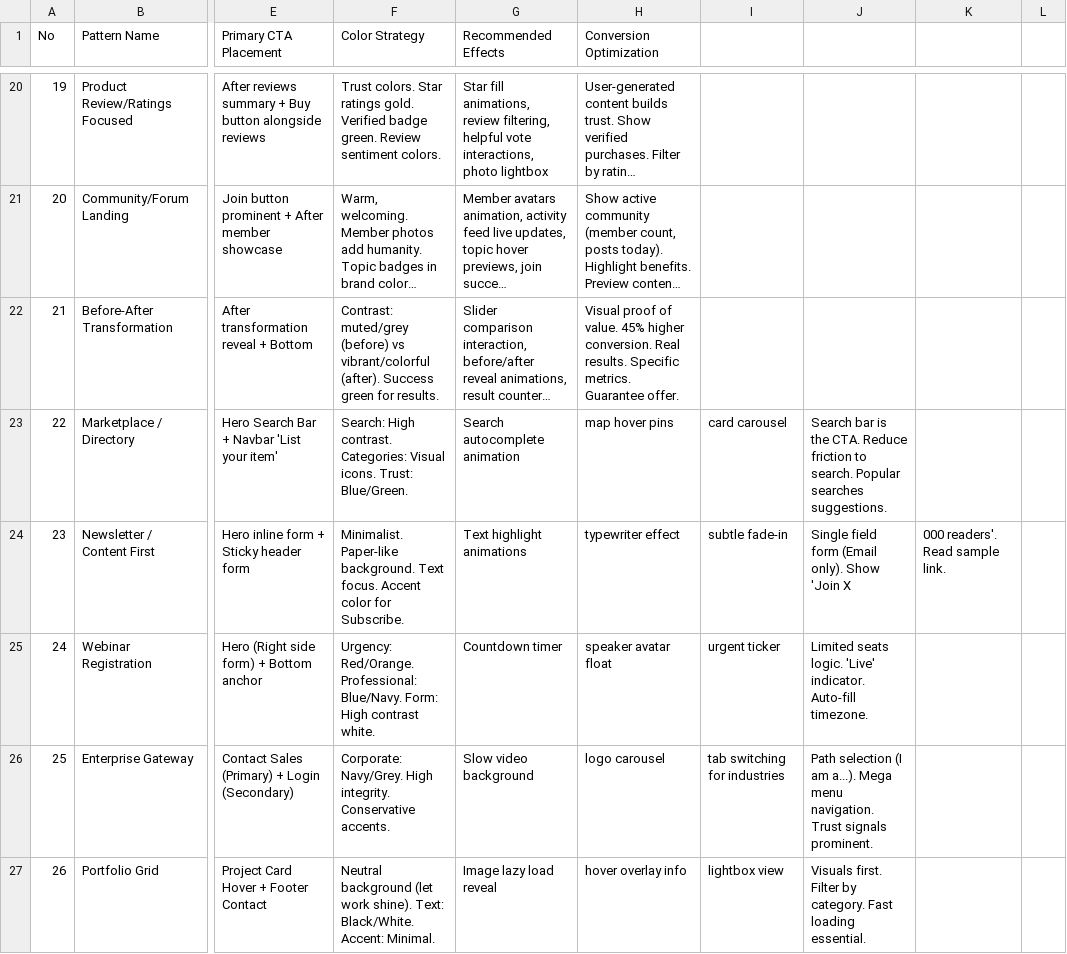
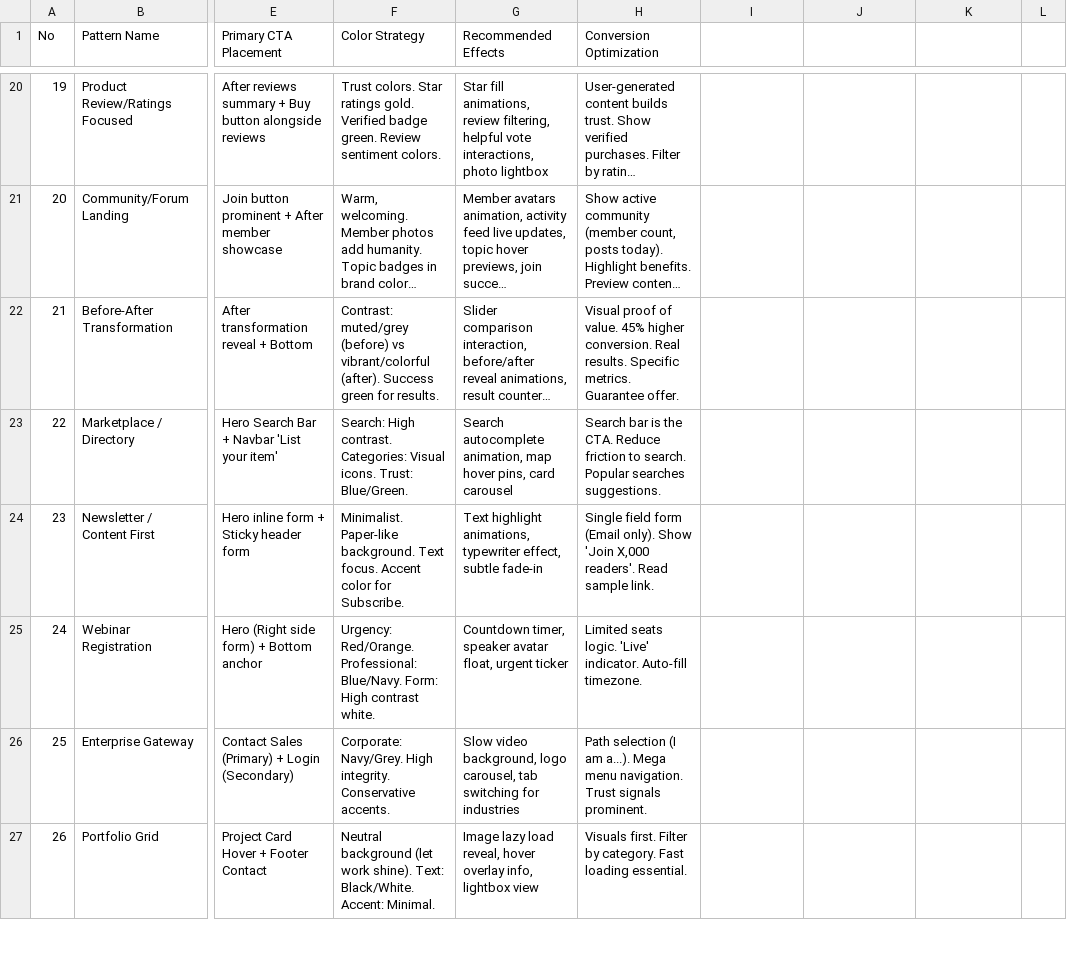
Before and after one commit to Rrrrr226/AcademicSupportSystem, a CSV file: .shared/ui-ux-pro-max/data/landing.csv, drawn as a sheet; only a part is shown, gaps mark what is left out; long unchanged cells end in …; the diff covers the shown part only; the diff names each change by its address in the sheet, - before the commit and + after, or states it on an @@ line.

```diff
--- a/.shared/ui-ux-pro-max/data/landing.csv
+++ b/.shared/ui-ux-pro-max/data/landing.csv
-G23 (Recommended Effects): Search autocomplete animation
+G23 (Recommended Effects): Search autocomplete animation, map hover pins, card carousel
-H23 (Conversion Optimization): map hover pins
+H23 (Conversion Optimization): Search bar is the CTA. Reduce friction to search. Popular searches suggestions.
-I23: card carousel
+I23: (empty)
-J23: Search bar is the CTA. Reduce friction to search. Popular searches suggestions.
+J23: (empty)
-G24 (Recommended Effects): Text highlight animations
+G24 (Recommended Effects): Text highlight animations, typewriter effect, subtle fade-in
-H24 (Conversion Optimization): typewriter effect
+H24 (Conversion Optimization): Single field form (Email only). Show 'Join X,000 readers'. Read sample link.
-I24: subtle fade-in
+I24: (empty)
-J24: Single field form (Email only). Show 'Join X
+J24: (empty)
-K24: 000 readers'. Read sample link.
+K24: (empty)
-G25 (Recommended Effects): Countdown timer
+G25 (Recommended Effects): Countdown timer, speaker avatar float, urgent ticker
-H25 (Conversion Optimization): speaker avatar float
+H25 (Conversion Optimization): Limited seats logic. 'Live' indicator. Auto-fill timezone.
-I25: urgent ticker
+I25: (empty)
-J25: Limited seats logic. 'Live' indicator. Auto-fill timezone.
+J25: (empty)
-G26 (Recommended Effects): Slow video background
+G26 (Recommended Effects): Slow video background, logo carousel, tab switching for industries
-H26 (Conversion Optimization): logo carousel
+H26 (Conversion Optimization): Path selection (I am a...). Mega menu navigation. Trust signals prominent.
-I26: tab switching for industries
+I26: (empty)
-J26: Path selection (I am a...). Mega menu navigation. Trust signals prominent.
+J26: (empty)
-G27 (Recommended Effects): Image lazy load reveal
+G27 (Recommended Effects): Image lazy load reveal, hover overlay info, lightbox view
-H27 (Conversion Optimization): hover overlay info
+H27 (Conversion Optimization): Visuals first. Filter by category. Fast loading essential.
-I27: lightbox view
+I27: (empty)
-J27: Visuals first. Filter by category. Fast loading essential.
+J27: (empty)
```
Also changed, not shown: 3 added rows and 29 edited cells elsewhere in this file, .shared/ui-ux-pro-max/data/charts.csv, .shared/ui-ux-pro-max/data/styles.csv, 3 other files.
